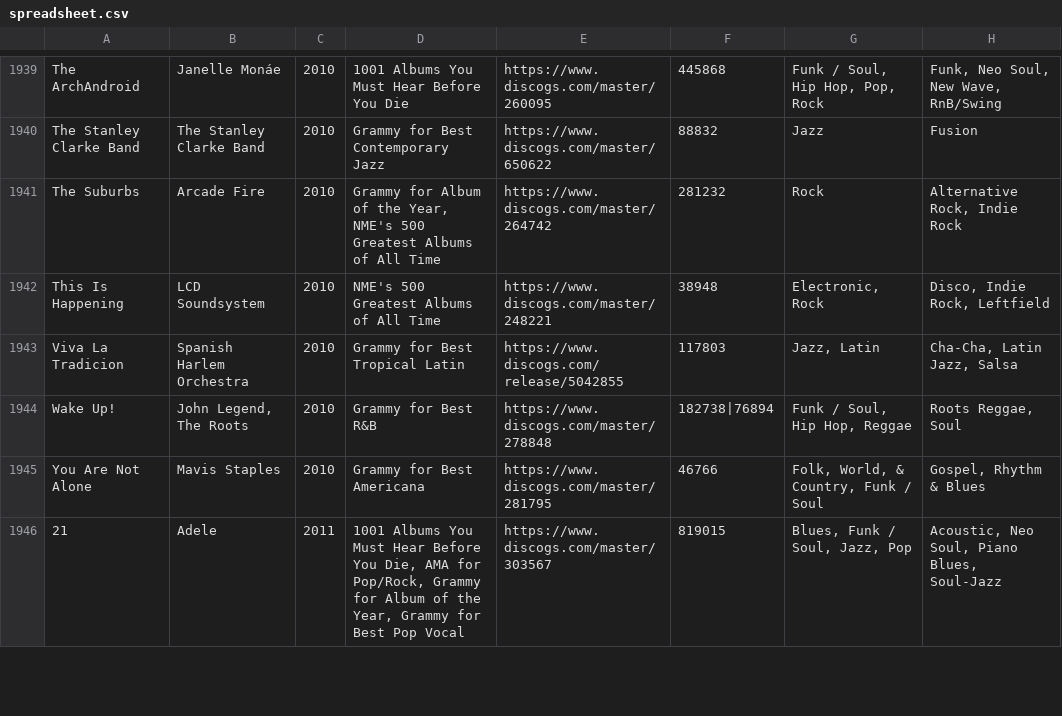
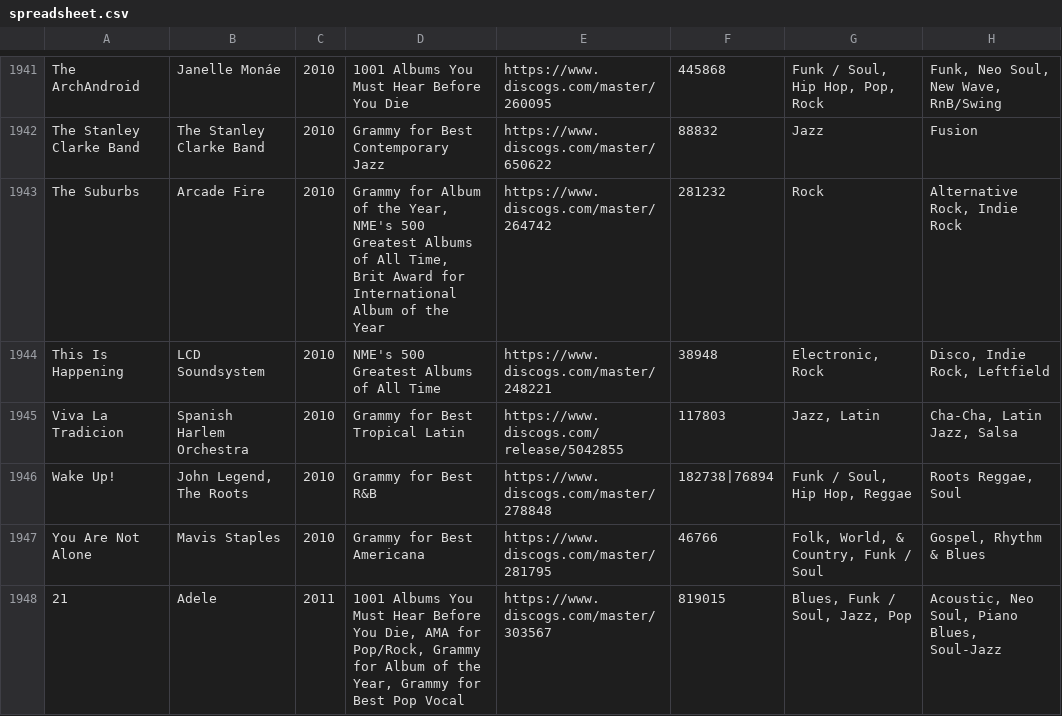
Before and after one commit to seanbreckenridge/albums, a CSV file: spreadsheet.csv, drawn as a sheet; only a part is shown, gaps mark what is left out; the diff covers the shown part only.

Commit message:
Add Brit Award for International Album of the Year

```diff
--- a/spreadsheet.csv
+++ b/spreadsheet.csv
@@ -1940,3 +1942,3 @@
 "The Stanley Clarke Band","The Stanley Clarke Band","2010","Grammy for Best Contemporary Jazz","https://www.discogs.com/master/650622","88832","Jazz","Fusion"
-"The Suburbs","Arcade Fire","2010","Grammy for Album of the Year, NME's 500 Greatest Albums of All Time","https://www.discogs.com/master/264742","281232","Rock","Alternative Rock, Indie Rock"
+"The Suburbs","Arcade Fire","2010","Grammy for Album of the Year, NME's 500 Greatest Albums of All Time, Brit Award for International Album of the Year","https://www.discogs.com/master/264742","281232","Rock","Alternative Rock, Indie Rock"
 "This Is Happening","LCD Soundsystem","2010","NME's 500 Greatest Albums of All Time","https://www.discogs.com/master/248221","38948","Electronic, Rock","Disco, Indie Rock, Leftfield"
```
Also changed, not shown: 2 added rows and 8 edited cells elsewhere in this file, 4 other files.
